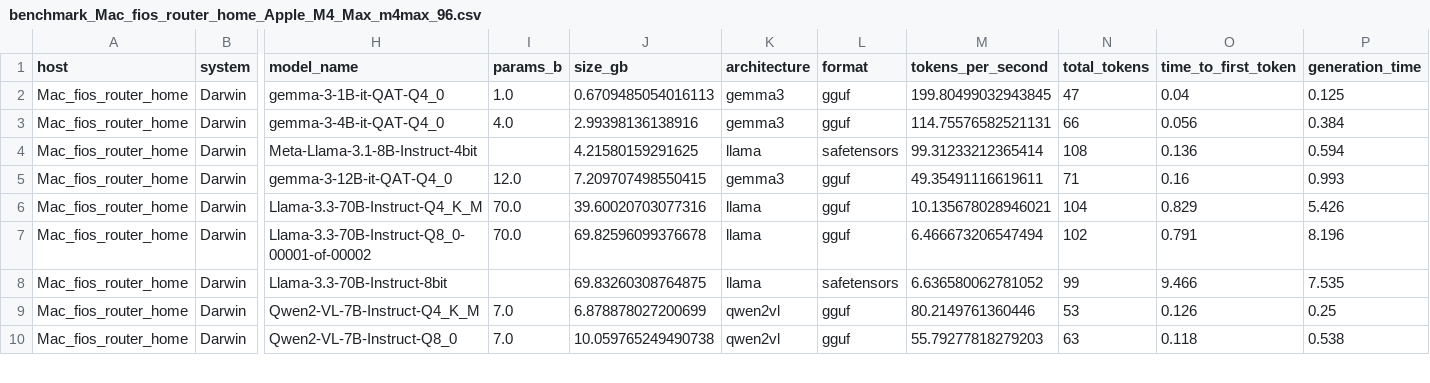
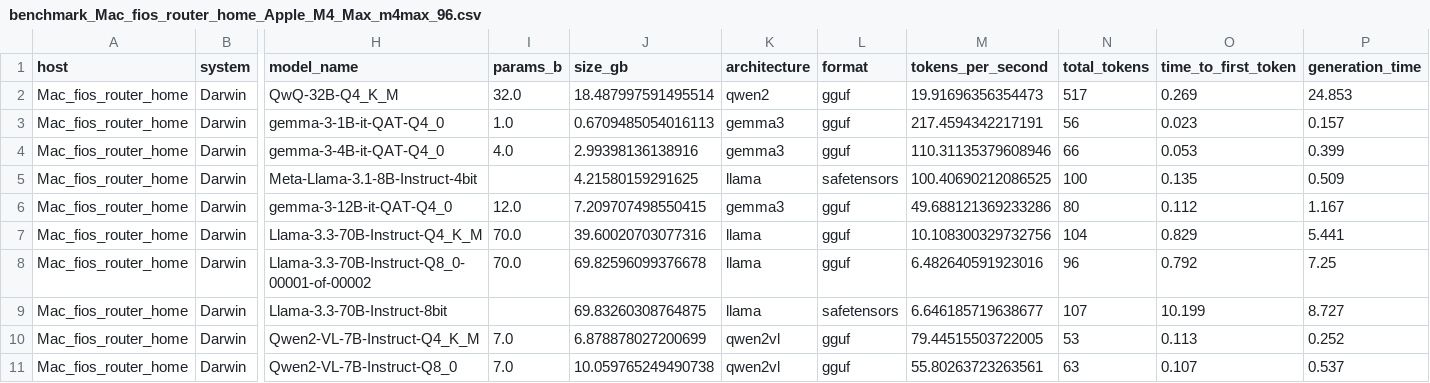
Before and after one commit to alexziskind1/machine_tests, a CSV file: ml/lmstudio_model_enum_test/benchmark_Mac_fios_router_home_Apple_M4_Max_m4max_96.csv, drawn as a sheet; only a part is shown, gaps mark what is left out; addresses are those after the commit; rows hold the shown columns only; the diff covers the shown part only; the diff names each change by its address in the sheet, - before the commit and + after, or states it on an @@ line.

Commit message:
lm studio benchmark m4 max

```diff
--- a/ml/lmstudio_model_enum_test/benchmark_Mac_fios_router_home_Apple_M4_Max_m4max_96.csv
+++ b/ml/lmstudio_model_enum_test/benchmark_Mac_fios_router_home_Apple_M4_Max_m4max_96.csv
+row 2: Mac_fios_router_home | Darwin | QwQ-32B-Q4_K_M | 32.0 | 18.487997591495514 | qwen2 | gguf | 19.91696356354473 | 517 | 0.269 | 24.853
-M3 (tokens_per_second): 199.80499032943845
+M3 (tokens_per_second): 217.4594342217191
-N3 (total_tokens): 47
+N3 (total_tokens): 56
-O3 (time_to_first_token): 0.04
+O3 (time_to_first_token): 0.023
-P3 (generation_time): 0.125
+P3 (generation_time): 0.157
-M4 (tokens_per_second): 114.75576582521131
+M4 (tokens_per_second): 110.31135379608946
-O4 (time_to_first_token): 0.056
+O4 (time_to_first_token): 0.053
-P4 (generation_time): 0.384
+P4 (generation_time): 0.399
-M5 (tokens_per_second): 99.31233212365414
+M5 (tokens_per_second): 100.40690212086525
-N5 (total_tokens): 108
+N5 (total_tokens): 100
-O5 (time_to_first_token): 0.136
+O5 (time_to_first_token): 0.135
-P5 (generation_time): 0.594
+P5 (generation_time): 0.509
-M6 (tokens_per_second): 49.35491116619611
+M6 (tokens_per_second): 49.688121369233286
-N6 (total_tokens): 71
+N6 (total_tokens): 80
-O6 (time_to_first_token): 0.16
+O6 (time_to_first_token): 0.112
-P6 (generation_time): 0.993
+P6 (generation_time): 1.167
-M7 (tokens_per_second): 10.135678028946021
+M7 (tokens_per_second): 10.108300329732756
-P7 (generation_time): 5.426
+P7 (generation_time): 5.441
-M8 (tokens_per_second): 6.466673206547494
+M8 (tokens_per_second): 6.482640591923016
-N8 (total_tokens): 102
+N8 (total_tokens): 96
-O8 (time_to_first_token): 0.791
+O8 (time_to_first_token): 0.792
-P8 (generation_time): 8.196
+P8 (generation_time): 7.25
-M9 (tokens_per_second): 6.636580062781052
+M9 (tokens_per_second): 6.646185719638677
-N9 (total_tokens): 99
+N9 (total_tokens): 107
-O9 (time_to_first_token): 9.466
+O9 (time_to_first_token): 10.199
-P9 (generation_time): 7.535
+P9 (generation_time): 8.727
-M10 (tokens_per_second): 80.2149761360446
+M10 (tokens_per_second): 79.44515503722005
-O10 (time_to_first_token): 0.126
+O10 (time_to_first_token): 0.113
-P10 (generation_time): 0.25
+P10 (generation_time): 0.252
-M11 (tokens_per_second): 55.79277818279203
+M11 (tokens_per_second): 55.80263723263561
-O11 (time_to_first_token): 0.118
+O11 (time_to_first_token): 0.107
-P11 (generation_time): 0.538
+P11 (generation_time): 0.537
```
Also changed, not shown: 133 edited cells elsewhere in this file.
